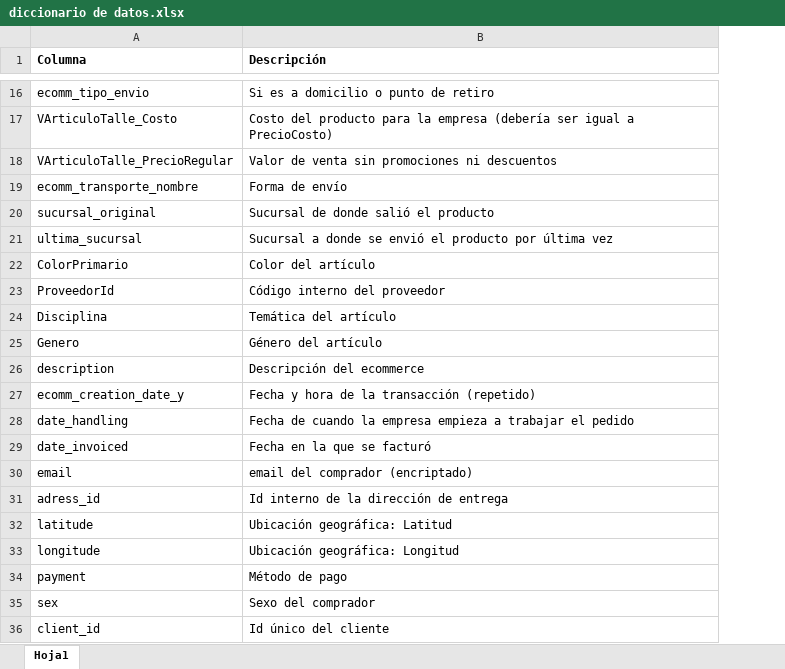
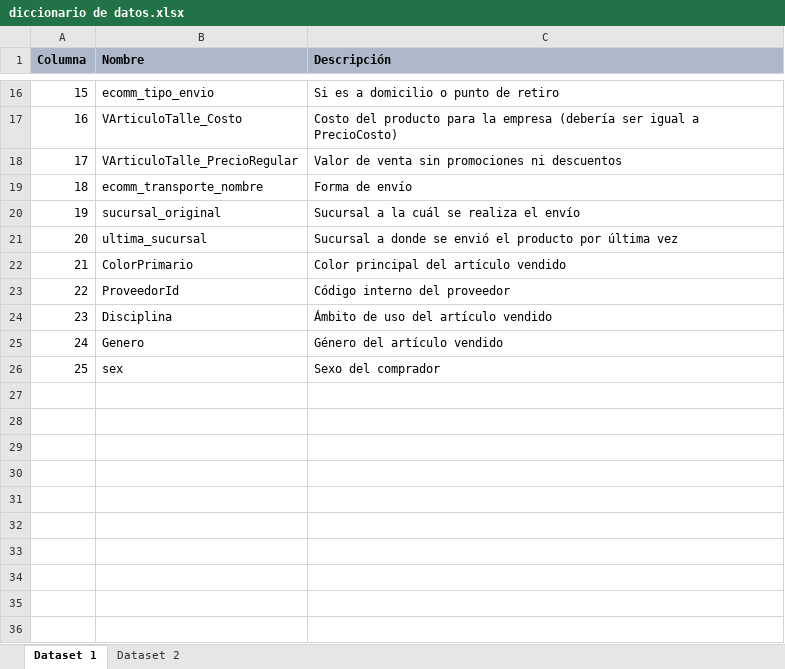
Before and after one commit to eliasguillermo/ds-ecommerce, an Excel workbook: Dataset/diccionario de datos.xlsx, sheet Dataset 1, drawn as a sheet; only a part is shown, gaps mark what is left out; values as stored, in another font and other column widths than the file's, no borders; removed rows and columns are numbered as before the commit, all else as after; the diff covers the shown part only; the diff names each change by its address in the sheet, - before the commit and + after, or states it on an @@ line.

Commit message:
Modificaciones entrega final

```diff
--- a/Dataset/diccionario de datos.xlsx (sheet Dataset 1)
+++ b/Dataset/diccionario de datos.xlsx (sheet Dataset 1)
-sheet tab: Hoja1
+sheet tab: Dataset 1
+sheet tab: Dataset 2
+column A (Columna), rows 16-26: 15 | 16 | 17 | 18 | 19 | 20 | 21 | 22 | 23 | 24 | 25
-B1: Columna
+B1: Nombre
-B1:C1 fill: none
+B1:C1 fill: #ADB9CA
-C20 (Descripción): Sucursal de donde salió el producto
+C20 (Descripción): Sucursal a la cuál se realiza el envío
-C22 (Descripción): Color del artículo
+C22 (Descripción): Color principal del artículo vendido
-C24 (Descripción): Temática del artículo
+C24 (Descripción): Ámbito de uso del artículo vendido
-C25 (Descripción): Género del artículo
+C25 (Descripción): Género del artículo vendido
-row 26: description | Descripción del ecommerce
-row 27: ecomm_creation_date_y | Fecha y hora de la transacción (repetido)
-row 28: date_handling | Fecha de cuando la empresa empieza a trabajar el pedido
-row 29: date_invoiced | Fecha en la que se facturó
-row 30: email | email del comprador (encriptado)
-row 31: adress_id | Id interno de la dirección de entrega
-row 32: latitude | Ubicación geográfica: Latitud
-row 33: longitude | Ubicación geográfica: Longitud
-row 34: payment | Método de pago
-row 36: client_id | Id único del cliente
```
Also changed, not shown: 1 added row, 1 removed row and 11 edited cells elsewhere in this sheet, 9 other files.
